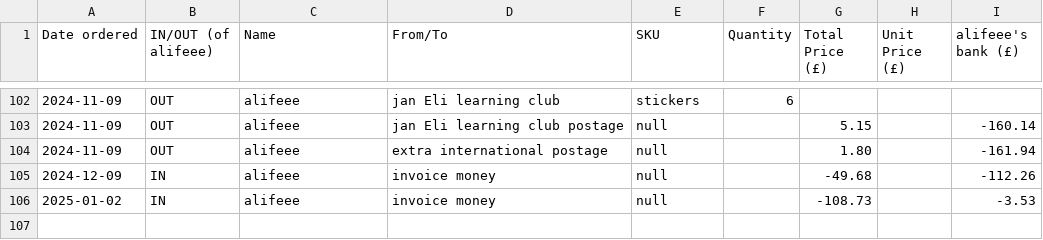
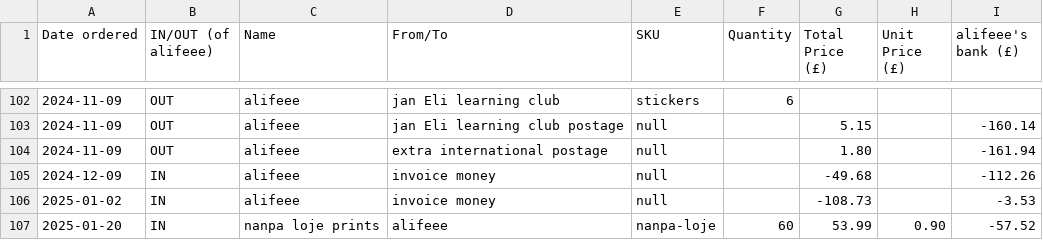
Before and after one commit to lipu-tenpo/print-and-post, a CSV file: stocktaking.csv, drawn as a sheet; only a part is shown, gaps mark what is left out; the diff names each change by its address in the sheet, - before the commit and + after, or states it on an @@ line.

Commit message:
add nanpa loje print and post

```diff
--- a/stocktaking.csv
+++ b/stocktaking.csv
+row 107: 2025-01-20 | IN | nanpa loje prints | alifeee | nanpa-loje | 60 | 53.99 | 0.90 | -57.52
```
